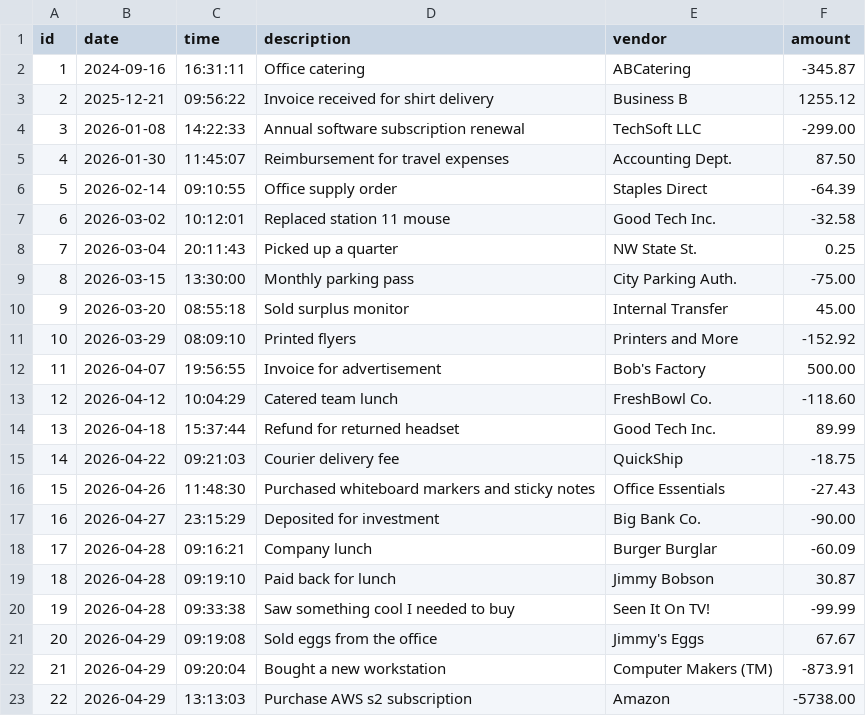
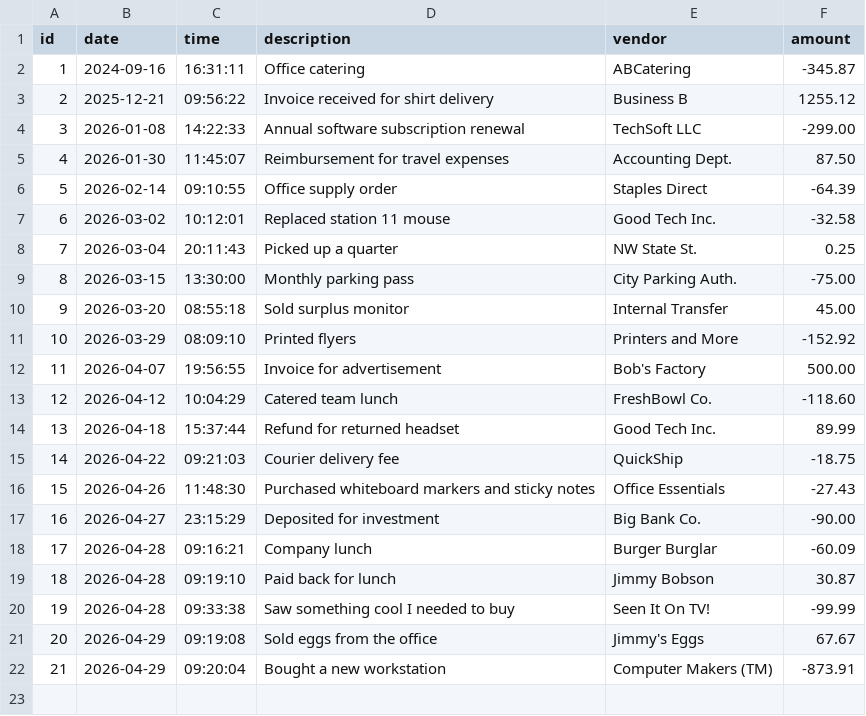
Before and after one commit to SeanZamoraS/capstone-accounting-ledger, a CSV file: transactions.csv, drawn as a sheet.

```diff
--- a/transactions.csv
+++ b/transactions.csv
@@ -22,2 +22 @@ id|date|time|description|vendor|amount
 21|2026-04-29|09:20:04|Bought a new workstation|Computer Makers (TM)|-873.91
-22|2026-04-29|13:13:03|Purchase AWS s2 subscription|Amazon|-5738.00
```
Also changed, not shown: 4 other files.
